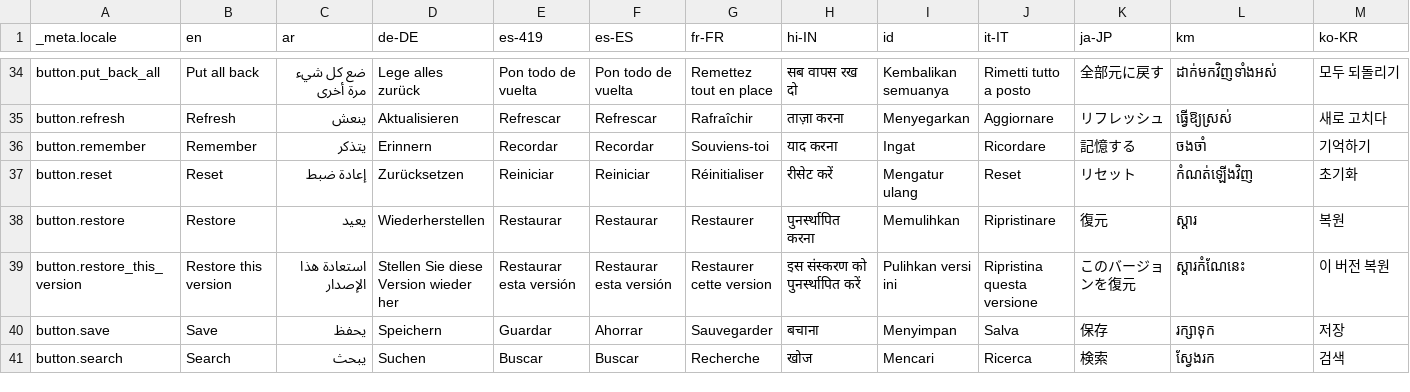
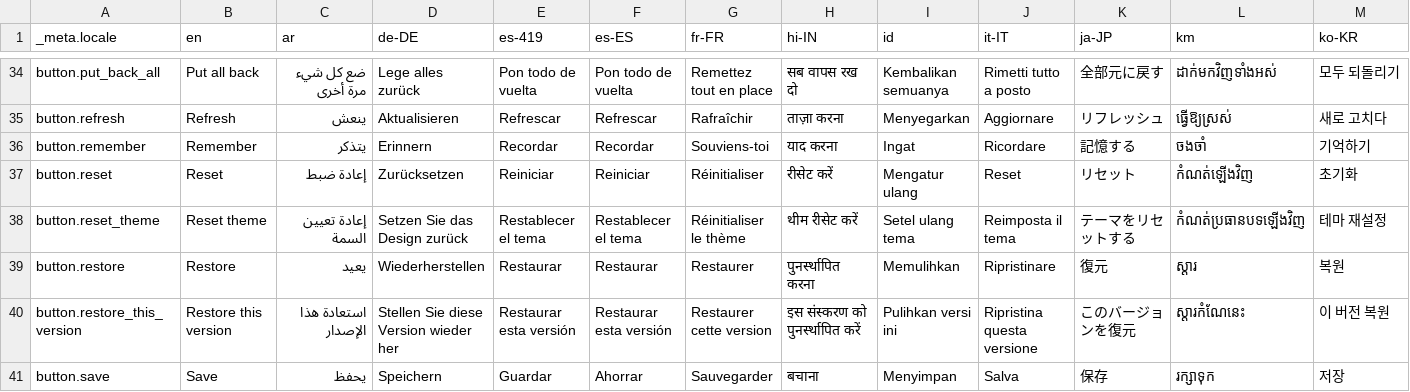
Before and after one commit to Cvishal2003/storypad, a CSV file: bin/localization/data.csv, drawn as a sheet; only a part is shown, gaps mark what is left out; the shorter side is filled out with more unchanged rows; rows hold the shown columns only; the diff names each change by its address in the sheet, - before the commit and + after, or states it on an @@ line.

Commit message:
Move some actions to sheet from story view to avoid too much actions for user (#413)

```diff
--- a/bin/localization/data.csv
+++ b/bin/localization/data.csv
+row 38: button.reset_theme | Reset theme | إعادة تعيين السمة | Setzen Sie das Design zurück | Restablecer el tema | Restablecer el tema | Réinitialiser le thème | थीम रीसेट करें | Setel ulang tema | Reimposta il tema | テーマをリセットする | កំណត់ប្រធានបទឡើងវិញ | 테마 재설정
```
Also changed, not shown: 26 other files.
